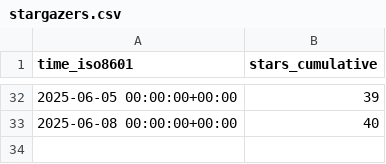
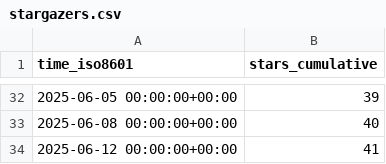
Before and after one commit to shalenMathew/Quotes-app, a CSV file: shalenMathew/Quotes-app/ghrs-data/stargazers.csv, drawn as a sheet; only a part is shown, gaps mark what is left out.

```diff
--- a/shalenMathew/Quotes-app/ghrs-data/stargazers.csv
+++ b/shalenMathew/Quotes-app/ghrs-data/stargazers.csv
@@ -33 +33,2 @@ time_iso8601,stars_cumulative
 2025-06-08 00:00:00+00:00,40
+2025-06-12 00:00:00+00:00,41
```
